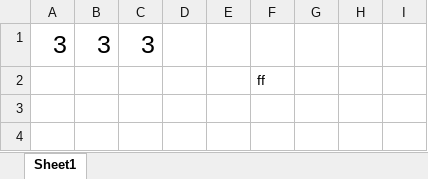
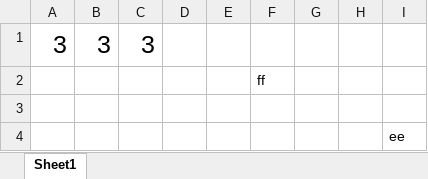
Before and after one commit to Brindley/Test, an Excel workbook: Excel/Excel Test.xlsx, sheet Sheet1, drawn as a sheet; values as stored, in another font and other column widths than the file's, no borders; the diff names each change by its address in the sheet, - before the commit and + after, or states it on an @@ line.

Commit message:
eeeee

```diff
--- a/Excel/Excel Test.xlsx (sheet Sheet1)
+++ b/Excel/Excel Test.xlsx (sheet Sheet1)
+row 3: (empty)
+row 4:  |  |  |  |  |  |  |  | ee
```
